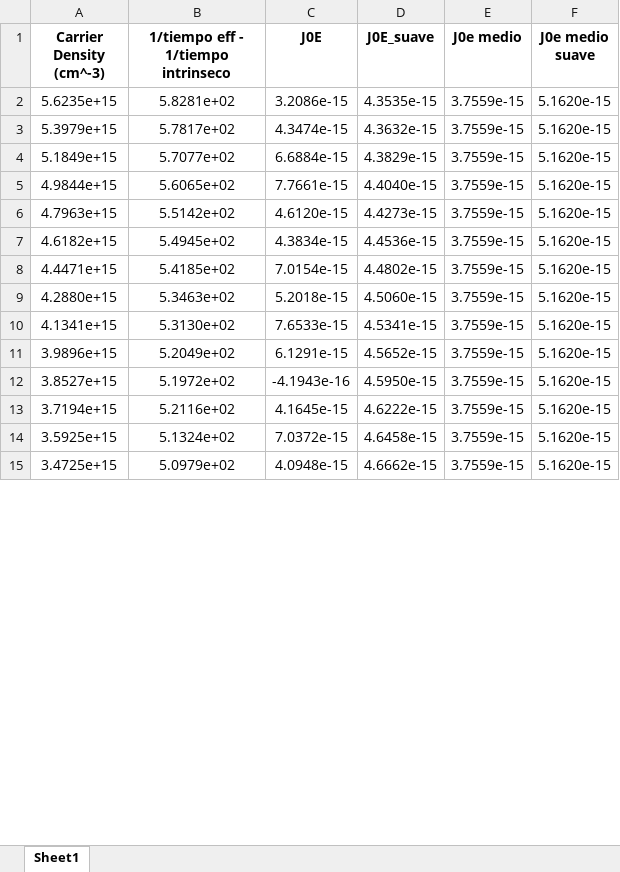
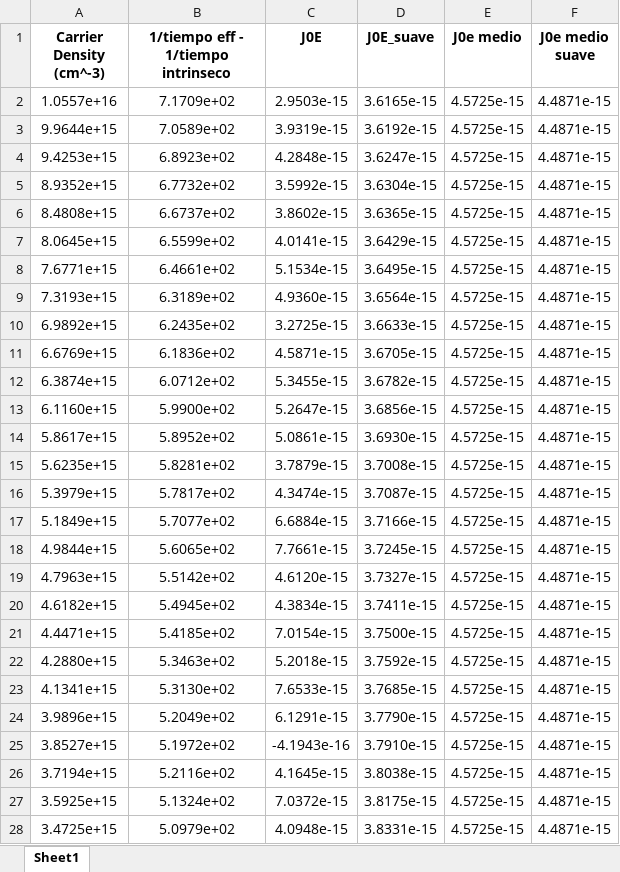
Before and after one commit to j3321/TFG2024, an Excel workbook: J0es.xlsx, sheet Sheet1, drawn as a sheet; only a part is shown; values as stored, in another font and other column widths than the file's, no borders; addresses are those after the commit; the diff covers the shown part only; the diff names each change by its address in the sheet, - before the commit and + after, or states it on an @@ line.

```diff
--- a/J0es.xlsx (sheet Sheet1)
+++ b/J0es.xlsx (sheet Sheet1)
+row 2: 1.0557e+16 | 7.1709e+02 | 2.9503e-15 | 3.6165e-15 | 4.5725e-15 | 4.4871e-15
+row 3: 9.9644e+15 | 7.0589e+02 | 3.9319e-15 | 3.6192e-15 | 4.5725e-15 | 4.4871e-15
+row 4: 9.4253e+15 | 6.8923e+02 | 4.2848e-15 | 3.6247e-15 | 4.5725e-15 | 4.4871e-15
+row 5: 8.9352e+15 | 6.7732e+02 | 3.5992e-15 | 3.6304e-15 | 4.5725e-15 | 4.4871e-15
+row 6: 8.4808e+15 | 6.6737e+02 | 3.8602e-15 | 3.6365e-15 | 4.5725e-15 | 4.4871e-15
+row 7: 8.0645e+15 | 6.5599e+02 | 4.0141e-15 | 3.6429e-15 | 4.5725e-15 | 4.4871e-15
+row 8: 7.6771e+15 | 6.4661e+02 | 5.1534e-15 | 3.6495e-15 | 4.5725e-15 | 4.4871e-15
+row 9: 7.3193e+15 | 6.3189e+02 | 4.9360e-15 | 3.6564e-15 | 4.5725e-15 | 4.4871e-15
+row 10: 6.9892e+15 | 6.2435e+02 | 3.2725e-15 | 3.6633e-15 | 4.5725e-15 | 4.4871e-15
+row 11: 6.6769e+15 | 6.1836e+02 | 4.5871e-15 | 3.6705e-15 | 4.5725e-15 | 4.4871e-15
+row 12: 6.3874e+15 | 6.0712e+02 | 5.3455e-15 | 3.6782e-15 | 4.5725e-15 | 4.4871e-15
+row 13: 6.1160e+15 | 5.9900e+02 | 5.2647e-15 | 3.6856e-15 | 4.5725e-15 | 4.4871e-15
+row 14: 5.8617e+15 | 5.8952e+02 | 5.0861e-15 | 3.6930e-15 | 4.5725e-15 | 4.4871e-15
-C15 (J0E): 3.2086e-15
+C15 (J0E): 3.7879e-15
-D15 (J0E_suave): 4.3535e-15
+D15 (J0E_suave): 3.7008e-15
-E15:E28 (J0e medio): 3.7559e-15
+E15:E28 (J0e medio): 4.5725e-15
-F15:F28 (J0e medio suave): 5.1620e-15
+F15:F28 (J0e medio suave): 4.4871e-15
-D16 (J0E_suave): 4.3632e-15
+D16 (J0E_suave): 3.7087e-15
-D17 (J0E_suave): 4.3829e-15
+D17 (J0E_suave): 3.7166e-15
-D18 (J0E_suave): 4.4040e-15
+D18 (J0E_suave): 3.7245e-15
-D19 (J0E_suave): 4.4273e-15
+D19 (J0E_suave): 3.7327e-15
-D20 (J0E_suave): 4.4536e-15
+D20 (J0E_suave): 3.7411e-15
-D21 (J0E_suave): 4.4802e-15
+D21 (J0E_suave): 3.7500e-15
-D22 (J0E_suave): 4.5060e-15
+D22 (J0E_suave): 3.7592e-15
-D23 (J0E_suave): 4.5341e-15
+D23 (J0E_suave): 3.7685e-15
-D24 (J0E_suave): 4.5652e-15
+D24 (J0E_suave): 3.7790e-15
-D25 (J0E_suave): 4.5950e-15
+D25 (J0E_suave): 3.7910e-15
-D26 (J0E_suave): 4.6222e-15
+D26 (J0E_suave): 3.8038e-15
-D27 (J0E_suave): 4.6458e-15
+D27 (J0E_suave): 3.8175e-15
-D28 (J0E_suave): 4.6662e-15
+D28 (J0E_suave): 3.8331e-15
```
Also changed, not shown: 23 added rows and 85 edited cells elsewhere in this sheet, Lifetime_SRH.xlsx, Lifetime_SRH_X.xlsx, 4 other files.
